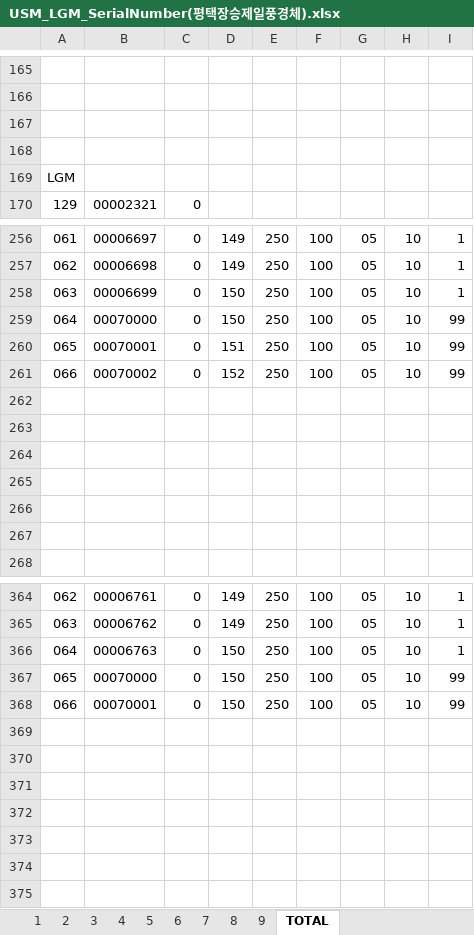
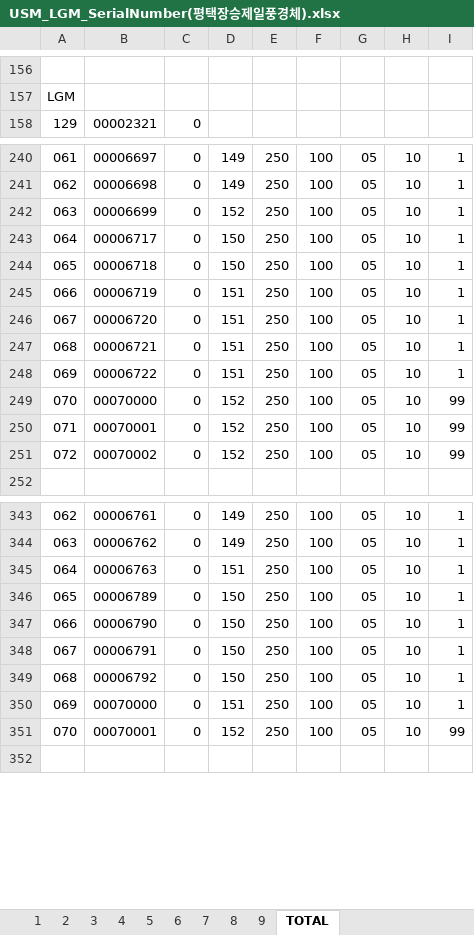
Before and after one commit to IGShare/02_PGS, an Excel workbook: 06_납품현황/2017/07_평택장승제일풍경체/02_SerialNumber/USM_LGM_SerialNumber(평택장승제일풍경체).xlsx, sheet TOTAL, drawn as a sheet; only a part is shown, gaps mark what is left out; values as stored, in another font and other column widths than the file's, no borders; removed rows and columns are numbered as before the commit, all else as after; the diff covers the shown part only; the diff names each change by its address in the sheet, - before the commit and + after, or states it on an @@ line.

```diff
--- a/06_납품현황/2017/07_평택장승제일풍경체/02_SerialNumber/USM_LGM_SerialNumber(평택장승제일풍경체).xlsx (sheet TOTAL)
+++ b/06_납품현황/2017/07_평택장승제일풍경체/02_SerialNumber/USM_LGM_SerialNumber(평택장승제일풍경체).xlsx (sheet TOTAL)
@@ column A renumbered between rows 73 and 723 @@
-row 167: (empty)
-row 168: (empty)
-row 169: LGM
-D242: 150
+D242: 152
+row 243: 064 | 00006717 | 0 | 150 | 250 | 100 | 05 | 10 | 1
+row 244: 065 | 00006718 | 0 | 150 | 250 | 100 | 05 | 10 | 1
+row 245: 066 | 00006719 | 0 | 151 | 250 | 100 | 05 | 10 | 1
+row 246: 067 | 00006720 | 0 | 151 | 250 | 100 | 05 | 10 | 1
+row 247: 068 | 00006721 | 0 | 151 | 250 | 100 | 05 | 10 | 1
+row 248: 069 | 00006722 | 0 | 151 | 250 | 100 | 05 | 10 | 1
-D249: 150
+D249: 152
-D250: 151
+D250: 152
-row 262: (empty)
-row 263: (empty)
-row 264: (empty)
-row 265: (empty)
-row 266: (empty)
-row 267: (empty)
-D345: 150
+D345: 151
+row 346: 065 | 00006789 | 0 | 150 | 250 | 100 | 05 | 10 | 1
+row 347: 066 | 00006790 | 0 | 150 | 250 | 100 | 05 | 10 | 1
+row 348: 067 | 00006791 | 0 | 150 | 250 | 100 | 05 | 10 | 1
+row 349: 068 | 00006792 | 0 | 150 | 250 | 100 | 05 | 10 | 1
-D350: 150
+D350: 151
-I350: 99
+I350: 1
-D351: 150
+D351: 152
-row 369: (empty)
-row 370: (empty)
-row 371: (empty)
-row 372: (empty)
-row 373: (empty)
-row 374: (empty)
```
Also changed, not shown: 4 added rows, 81 removed rows and 11 edited cells elsewhere in this sheet, 47 other files.
